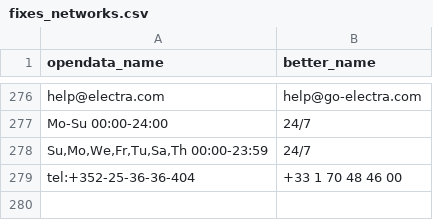
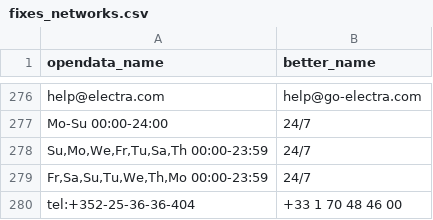
Before and after one commit to Jungle-Bus/ref-EU-EVSE, a CSV file: fixes_networks.csv, drawn as a sheet; only a part is shown, gaps mark what is left out.

Commit message:
fix "Fr,Sa,Su,Tu,We,Th,Mo  00:00-23:59","24/7"

```diff
--- a/fixes_networks.csv
+++ b/fixes_networks.csv
@@ -278,2 +278,3 @@
 "Su,Mo,We,Fr,Tu,Sa,Th  00:00-23:59","24/7"
+"Fr,Sa,Su,Tu,We,Th,Mo  00:00-23:59","24/7"
 "tel:+352-25-36-36-404","+33 1 70 48 46 00"
```
